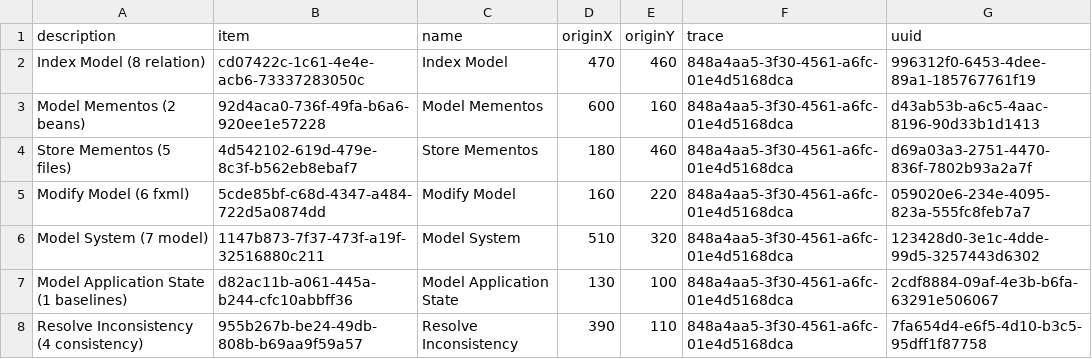
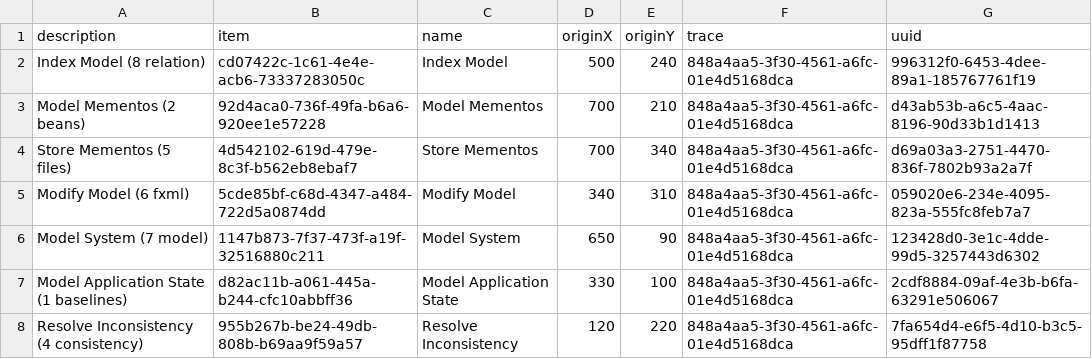
Before and after one commit to fuzzyBSc/systemdesign, a CSV file: Documentation/Model/1 SystemDesign/1.2 Sources/functions.csv, drawn as a sheet.

```diff
--- a/Documentation/Model/1 SystemDesign/1.2 Sources/functions.csv
+++ b/Documentation/Model/1 SystemDesign/1.2 Sources/functions.csv
@@ -1,8 +1,8 @@
 "description","item","name","originX","originY","trace","uuid"
-"Index Model (8 relation)","cd07422c-1c61-4e4e-acb6-73337283050c","Index Model","470","460","848a4aa5-3f30-4561-a6fc-01e4d5168dca","996312f0-6453-4dee-89a1-185767761f19"
-"Model Mementos (2 beans)","92d4aca0-736f-49fa-b6a6-920ee1e57228","Model Mementos","600","160","848a4aa5-3f30-4561-a6fc-01e4d5168dca","d43ab53b-a6c5-4aac-8196-90d33b1d1413"
-"Store Mementos (5 files)","4d542102-619d-479e-8c3f-b562eb8ebaf7","Store Mementos","180","460","848a4aa5-3f30-4561-a6fc-01e4d5168dca","d69a03a3-2751-4470-836f-7802b93a2a7f"
-"Modify Model (6 fxml)","5cde85bf-c68d-4347-a484-722d5a0874dd","Modify Model","160","220","848a4aa5-3f30-4561-a6fc-01e4d5168dca","059020e6-234e-4095-823a-555fc8feb7a7"
-"Model System (7 model)","1147b873-7f37-473f-a19f-32516880c211","Model System","510","320","848a4aa5-3f30-4561-a6fc-01e4d5168dca","123428d0-3e1c-4dde-99d5-3257443d6302"
-"Model Application State (1 baselines)","d82ac11b-a061-445a-b244-cfc10abbff36","Model Application State","130","100","848a4aa5-3f30-4561-a6fc-01e4d5168dca","2cdf8884-09af-4e3b-b6fa-63291e506067"
-"Resolve Inconsistency (4 consistency)","955b267b-be24-49db-808b-b69aa9f59a57","Resolve Inconsistency","390","110","848a4aa5-3f30-4561-a6fc-01e4d5168dca","7fa654d4-e6f5-4d10-b3c5-95dff1f87758"
+"Index Model (8 relation)","cd07422c-1c61-4e4e-acb6-73337283050c","Index Model","500","240","848a4aa5-3f30-4561-a6fc-01e4d5168dca","996312f0-6453-4dee-89a1-185767761f19"
+"Model Mementos (2 beans)","92d4aca0-736f-49fa-b6a6-920ee1e57228","Model Mementos","700","210","848a4aa5-3f30-4561-a6fc-01e4d5168dca","d43ab53b-a6c5-4aac-8196-90d33b1d1413"
+"Store Mementos (5 files)","4d542102-619d-479e-8c3f-b562eb8ebaf7","Store Mementos","700","340","848a4aa5-3f30-4561-a6fc-01e4d5168dca","d69a03a3-2751-4470-836f-7802b93a2a7f"
+"Modify Model (6 fxml)","5cde85bf-c68d-4347-a484-722d5a0874dd","Modify Model","340","310","848a4aa5-3f30-4561-a6fc-01e4d5168dca","059020e6-234e-4095-823a-555fc8feb7a7"
+"Model System (7 model)","1147b873-7f37-473f-a19f-32516880c211","Model System","650","90","848a4aa5-3f30-4561-a6fc-01e4d5168dca","123428d0-3e1c-4dde-99d5-3257443d6302"
+"Model Application State (1 baselines)","d82ac11b-a061-445a-b244-cfc10abbff36","Model Application State","330","100","848a4aa5-3f30-4561-a6fc-01e4d5168dca","2cdf8884-09af-4e3b-b6fa-63291e506067"
+"Resolve Inconsistency (4 consistency)","955b267b-be24-49db-808b-b69aa9f59a57","Resolve Inconsistency","120","220","848a4aa5-3f30-4561-a6fc-01e4d5168dca","7fa654d4-e6f5-4d10-b3c5-95dff1f87758"
```
Also changed, not shown: Documentation/Model/1 SystemDesign/1.2 Sources/interfaces.csv, Documentation/Model/1 SystemDesign/interfaces.csv, 49 other files.
